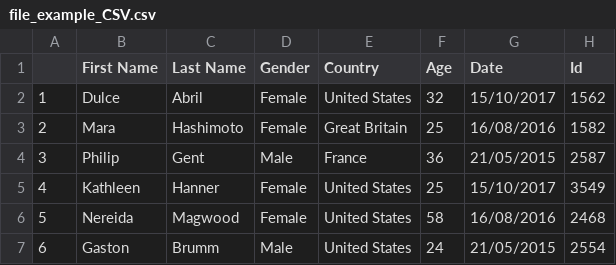
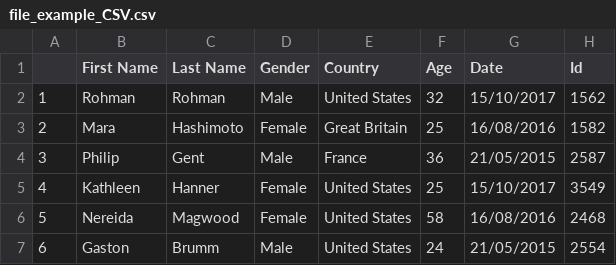
Before and after one commit to setren/diff-test, a CSV file: file_example_CSV.csv, drawn as a sheet; only a part is shown.

Commit message:
Update CSV data and modify header in Markdown file; remove unused XLS file

```diff
--- a/file_example_CSV.csv
+++ b/file_example_CSV.csv
@@ -1,3 +1,3 @@
 ,First Name,Last Name,Gender,Country,Age,Date,Id
-1,Dulce,Abril,Female,United States,32,15/10/2017,1562
+1,Rohman,Rohman,Male,United States,32,15/10/2017,1562
 2,Mara,Hashimoto,Female,Great Britain,25,16/08/2016,1582
```
Also changed, not shown: 3 other files.
